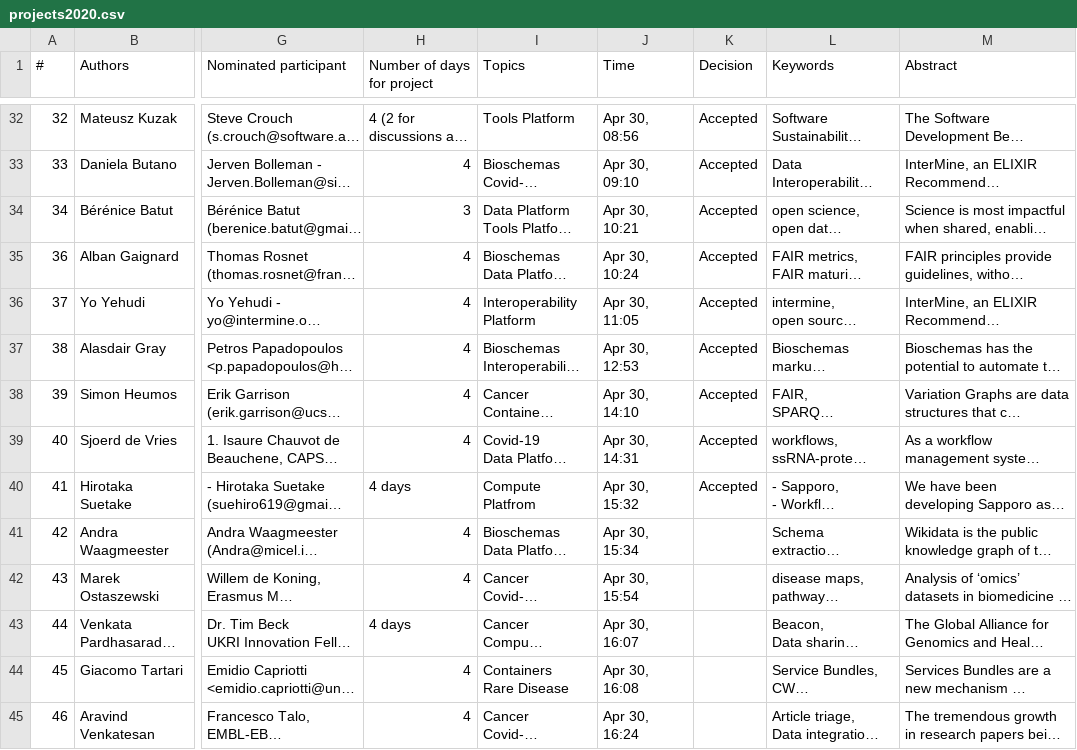
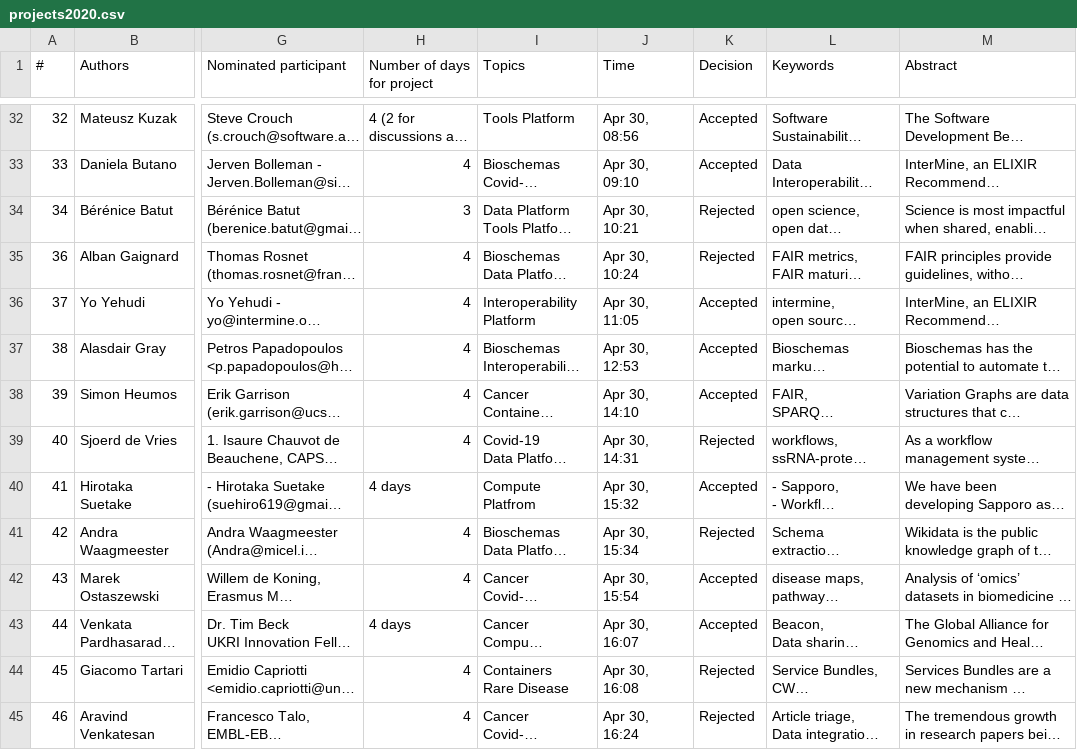
Before and after one commit to elixir-europe/biohackathon-europe-2020, a CSV file: scripts/projects2020.csv, drawn as a sheet; only a part is shown, gaps mark what is left out; long unchanged cells end in …; the diff covers the shown part only; the diff names each change by its address in the sheet, - before the commit and + after, or states it on an @@ line.

Commit message:
updating projects

```diff
--- a/scripts/projects2020.csv
+++ b/scripts/projects2020.csv
-K34:K35 (Decision): Accepted
+K34:K35 (Decision): Rejected
-K39 (Decision): Accepted
+K39 (Decision): Rejected
-K41 (Decision): (empty)
+K41 (Decision): Rejected
-K42:K43 (Decision): (empty)
+K42:K43 (Decision): Accepted
-K44:K45 (Decision): (empty)
+K44:K45 (Decision): Rejected
```
Also changed, not shown: 22 edited cells elsewhere in this file, 5 other files.
